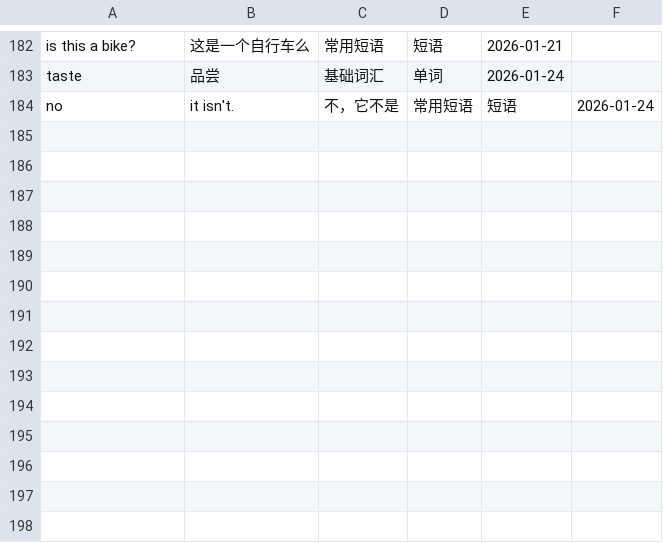
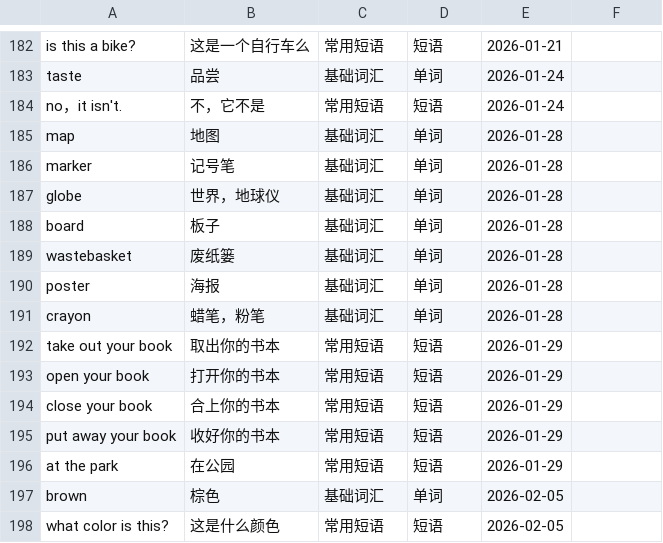
Before and after one commit to IanIsMyUsername/RainbowKingdom, a CSV file: RainbowKingdom/Resources/vocabularies.csv, drawn as a sheet; only a part is shown, gaps mark what is left out; removed rows and columns are numbered as before the commit, all else as after; the diff names each change by its address in the sheet, - before the commit and + after, or states it on an @@ line.

```diff
--- a/RainbowKingdom/Resources/vocabularies.csv
+++ b/RainbowKingdom/Resources/vocabularies.csv
-row 184: no | it isn't. | 不，它不是 | 常用短语 | 短语 | 2026-01-24
+row 184: no，it isn't. | 不，它不是 | 常用短语 | 短语 | 2026-01-24
+row 185: map | 地图 | 基础词汇 | 单词 | 2026-01-28
+row 186: marker | 记号笔 | 基础词汇 | 单词 | 2026-01-28
+row 187: globe | 世界，地球仪 | 基础词汇 | 单词 | 2026-01-28
+row 188: board | 板子 | 基础词汇 | 单词 | 2026-01-28
+row 189: wastebasket | 废纸篓 | 基础词汇 | 单词 | 2026-01-28
+row 190: poster | 海报 | 基础词汇 | 单词 | 2026-01-28
+row 191: crayon | 蜡笔，粉笔 | 基础词汇 | 单词 | 2026-01-28
+row 192: take out your book | 取出你的书本 | 常用短语 | 短语 | 2026-01-29
+row 193: open your book | 打开你的书本 | 常用短语 | 短语 | 2026-01-29
+row 194: close your book | 合上你的书本 | 常用短语 | 短语 | 2026-01-29
+row 195: put away your book | 收好你的书本 | 常用短语 | 短语 | 2026-01-29
+row 196: at the park | 在公园 | 常用短语 | 短语 | 2026-01-29
+row 197: brown | 棕色 | 基础词汇 | 单词 | 2026-02-05
+row 198: what color is this? | 这是什么颜色 | 常用短语 | 短语 | 2026-02-05
```
Also changed, not shown: 3 other files.
